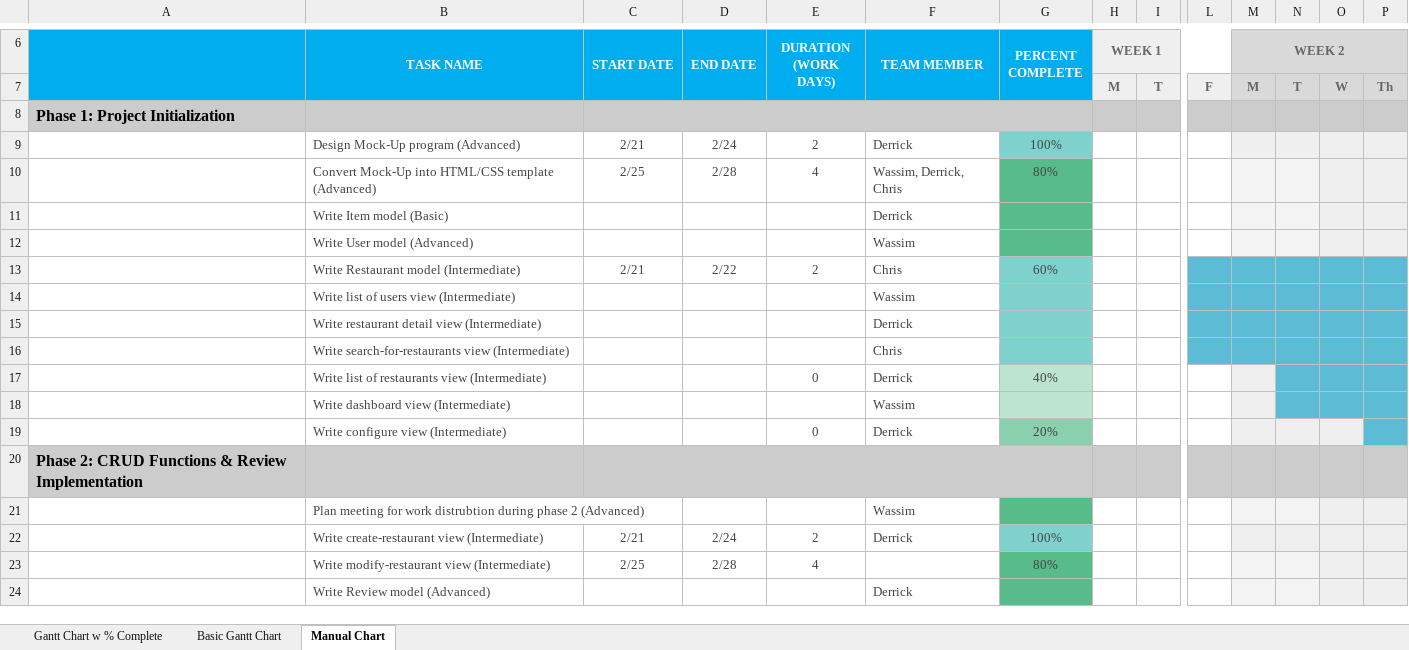
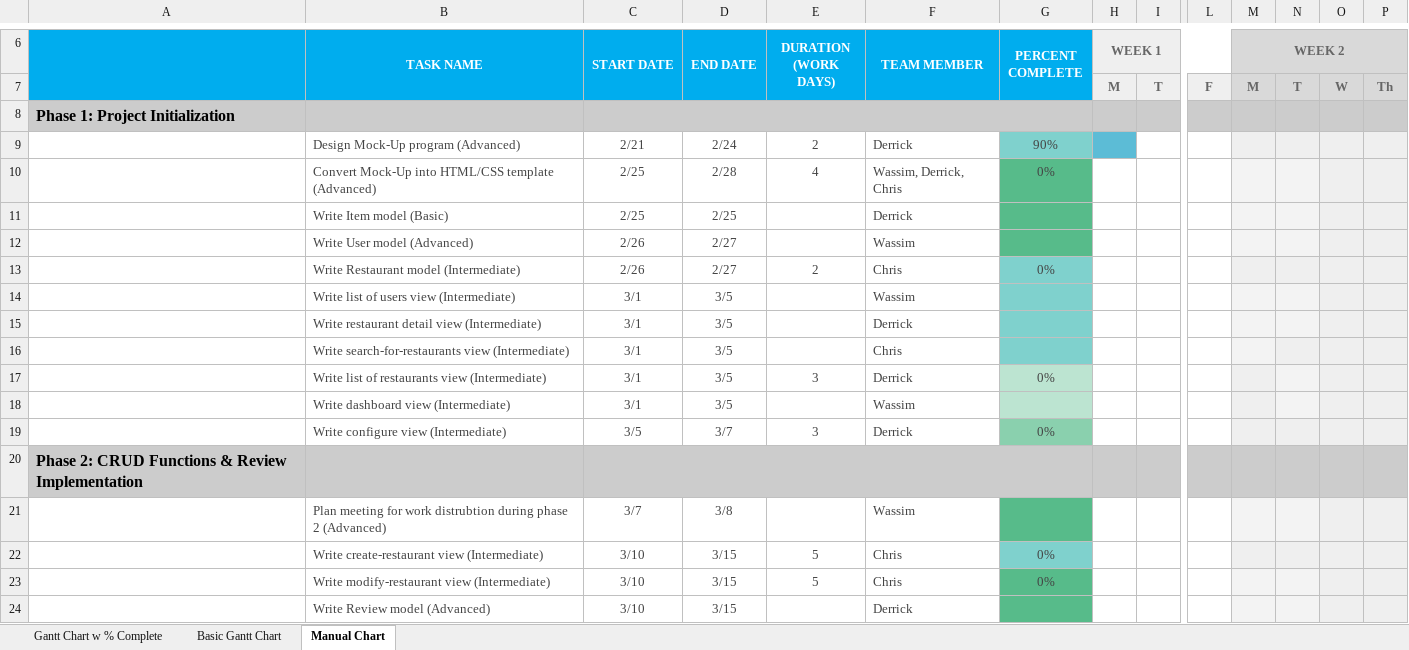
Before and after one commit to DSWhite96/Campus_Price_And_Dice, an Excel workbook: management/Gannt Chart.xlsx, sheet Manual Chart, drawn as a sheet; only a part is shown, gaps mark what is left out; values as stored, in another font and other column widths than the file's, no borders; conditional formats not drawn; removed rows and columns are numbered as before the commit, all else as after; rows hold the shown columns only; the diff covers the shown part only; the diff names each change by its address in the sheet, - before the commit and + after, or states it on an @@ line.

Commit message:
Completing Phase 3, and adding dates for Gannt Chart

```diff
--- a/management/Gannt Chart.xlsx (sheet Manual Chart)
+++ b/management/Gannt Chart.xlsx (sheet Manual Chart)
-G9 (PERCENT COMPLETE): 100%
+G9 (PERCENT COMPLETE): 90%
-H9 fill: none
+H9 fill: #5CBCD6
-G10 (PERCENT COMPLETE): 80%
+G10 (PERCENT COMPLETE): 0%
-C11 (START DATE): (empty)
+C11 (START DATE): 2/25
-D11 (END DATE): (empty)
+D11 (END DATE): 2/25
-C12 (START DATE): (empty)
+C12 (START DATE): 2/26
-D12 (END DATE): (empty)
+D12 (END DATE): 2/27
-C13 (START DATE): 2/21
+C13 (START DATE): 2/26
-D13 (END DATE): 2/22
+D13 (END DATE): 2/27
-G13 (PERCENT COMPLETE): 60%
+G13 (PERCENT COMPLETE): 0%
-L13:L16 fill: #5CBCD6
+L13:L16 fill: none
-M13:P13 fill: #5CBCD6
+M13:P13 fill: #EFEFEF
-C14:C16 (START DATE): (empty)
+C14:C16 (START DATE): 3/1
-D14:D16 (END DATE): (empty)
+D14:D16 (END DATE): 3/5
-M14:N15 fill: #5CBCD6
+M14:N15 fill: #F3F3F3
-O14:P15 fill: #5CBCD6
+O14:P15 fill: #EFEFEF
-M16 fill: #5CBCD6
+M16 fill: #F3F3F3
-N16:P16 fill: #5CBCD6
+N16:P16 fill: #EFEFEF
-row 17:  | Write list of restaurants view (Intermediate) |  |  | 0 | Derrick | 40%
-row 18:  | Write dashboard view (Intermediate) |  |  |  | Wassim
-row 19:  | Write configure view (Intermediate) |  |  | 0 | Derrick | 20%
+row 17:  | Write list of restaurants view (Intermediate) | 3/1 | 3/5 | 3 | Derrick | 0%
+row 18:  | Write dashboard view (Intermediate) | 3/1 | 3/5 |  | Wassim
+row 19:  | Write configure view (Intermediate) | 3/5 | 3/7 | 3 | Derrick | 0%
-C21 (START DATE): (empty)
+C21 (START DATE): 3/7
-D21 (END DATE): (empty)
+D21 (END DATE): 3/8
-row 22:  | Write create-restaurant view (Intermediate) | 2/21 | 2/24 | 2 | Derrick | 100%
-row 23:  | Write modify-restaurant view (Intermediate) | 2/25 | 2/28 | 4 |  | 80%
-row 24:  | Write Review model (Advanced) |  |  |  | Derrick
+row 22:  | Write create-restaurant view (Intermediate) | 3/10 | 3/15 | 5 | Chris | 0%
+row 23:  | Write modify-restaurant view (Intermediate) | 3/10 | 3/15 | 5 | Chris | 0%
+row 24:  | Write Review model (Advanced) | 3/10 | 3/15 |  | Derrick
```
Also changed, not shown: 5 added rows elsewhere in this sheet, charts or pictures, 1 other file.
